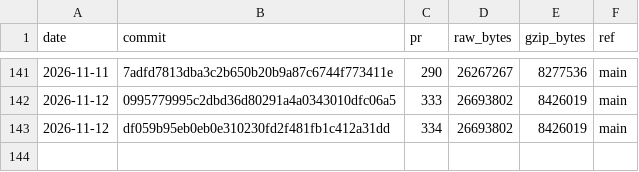
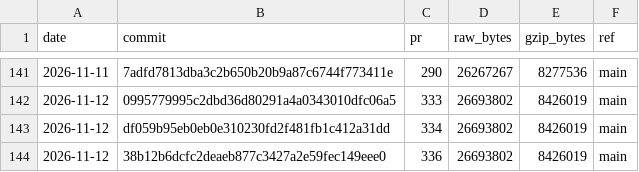
Before and after one commit to curvyo/curvyo, a CSV file: wasm-size.csv, drawn as a sheet; only a part is shown, gaps mark what is left out; the diff names each change by its address in the sheet, - before the commit and + after, or states it on an @@ line.

```diff
--- a/wasm-size.csv
+++ b/wasm-size.csv
+row 144: 2026-11-12 | 38b12b6dcfc2deaeb877c3427a2e59fec149eee0 | 336 | 26693802 | 8426019 | main
```
Also changed, not shown: 2 other files.
